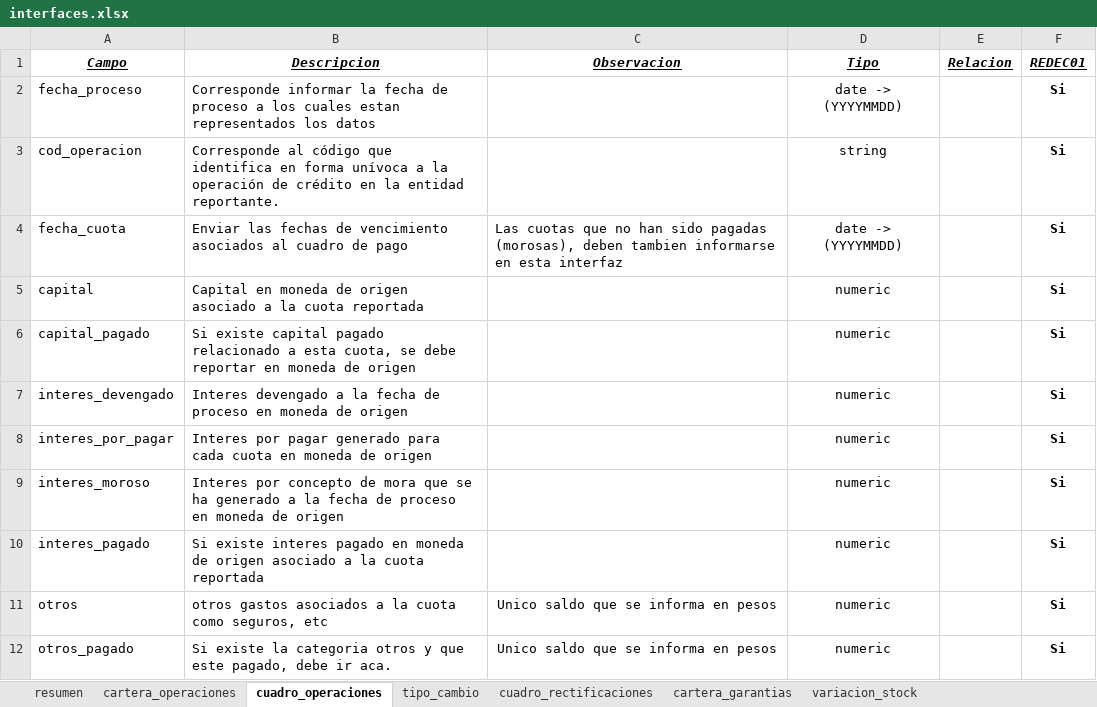
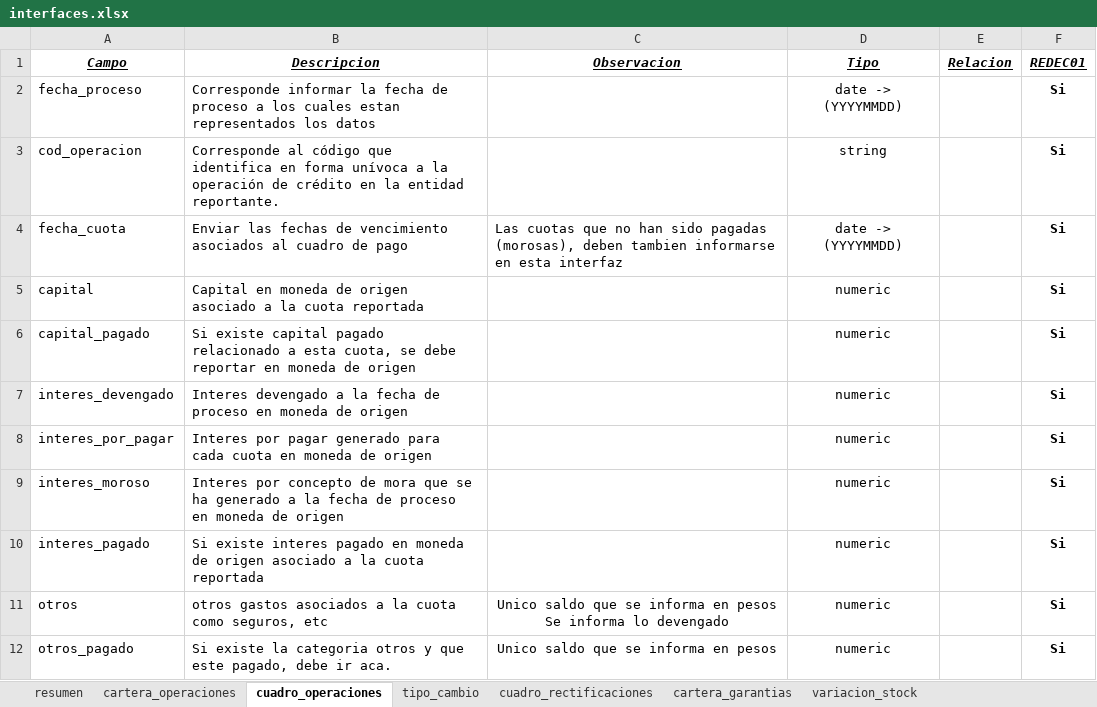
Before and after one commit to Soulcito/finReport, an Excel workbook: Analisis/Interfaces/interfaces.xlsx, sheet cuadro_operaciones, drawn as a sheet; values as stored, in another font and other column widths than the file's, no borders; ↵ is a line break in a cell; the diff names each change by its address in the sheet, - before the commit and + after, or states it on an @@ line.

Commit message:
Issue #78
Se corrige monto actual y monto al dia, se estaba considerando intereses a termino en ves de intereses devengados.

```diff
--- a/Analisis/Interfaces/interfaces.xlsx (sheet cuadro_operaciones)
+++ b/Analisis/Interfaces/interfaces.xlsx (sheet cuadro_operaciones)
-C11 (Observacion): …en pesos
+C11 (Observacion): …en pesos ↵ Se informa lo devengado
```
Also changed, not shown: 1 other file.
